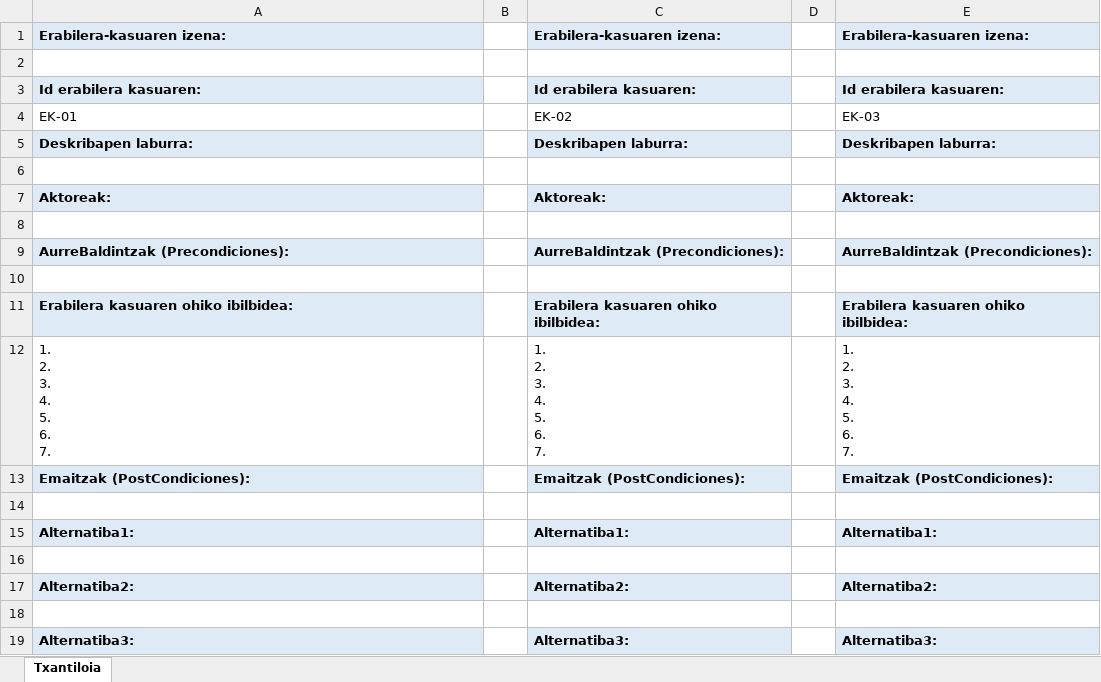
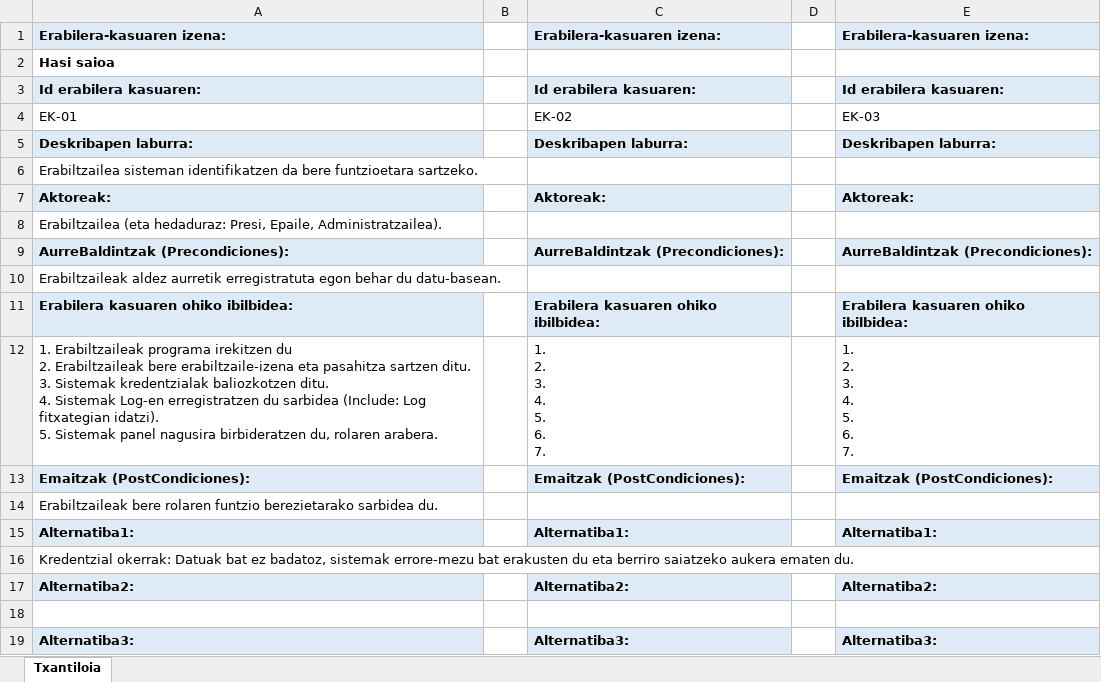
Before and after one commit to oierfptxurdinaga/T4E3Prog, an Excel workbook: GI/ERRONKA.xlsx, sheet Txantiloia, drawn as a sheet; values as stored, in another font and other column widths than the file's, no borders; ↵ is a line break in a cell; the diff names each change by its address in the sheet, - before the commit and + after, or states it on an @@ line.

Commit message:
Erabilera kasu berri bat.

```diff
--- a/GI/ERRONKA.xlsx (sheet Txantiloia)
+++ b/GI/ERRONKA.xlsx (sheet Txantiloia)
-A2: (empty)
+A2: Hasi saioa
-A6: (empty)
+A6: Erabiltzailea sisteman identifikatzen da bere funtzioetara sartzeko.
-A8: (empty)
+A8: Erabiltzailea (eta hedaduraz: Presi, Epaile, Administratzailea).
-A10: (empty)
+A10: Erabiltzaileak aldez aurretik erregistratuta egon behar du datu-basean.
-A12: 1. ↵ 2. ↵ 3. ↵ 4. ↵ 5. ↵ 6. ↵ 7.
+A12: 1. Erabiltzaileak programa irekitzen du ↵ 2. Erabiltzaileak bere erabiltzaile-izena eta pasahitza sartzen ditu. ↵ 3. Sistemak kredentzialak baliozkotzen ditu. ↵ 4. Sistemak Log-en erregistratzen du sarbidea (Include: Log fitxategian idatzi). ↵ 5. Sistemak panel nagusira birbideratzen du, rolaren arabera.
-A14: (empty)
+A14: Erabiltzaileak bere rolaren funtzio berezietarako sarbidea du.
-A16: (empty)
+A16: Kredentzial okerrak: Datuak bat ez badatoz, sistemak errore-mezu bat erakusten du eta berriro saiatzeko aukera ematen du.
```
Also changed, not shown: 1 other file.
